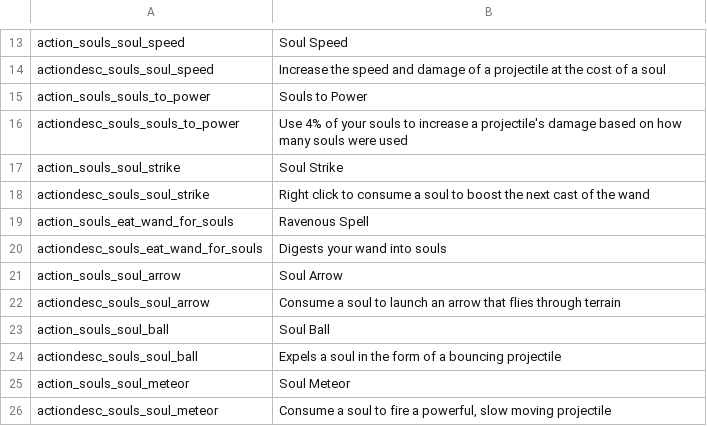
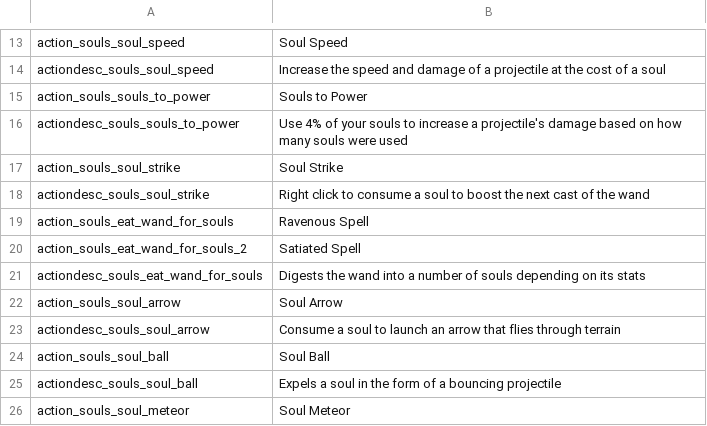
Before and after one commit to SiriMoel/souls, a CSV file: files/translations/spells.csv, drawn as a sheet; only a part is shown, gaps mark what is left out; the shorter side is filled out with more unchanged rows.

Commit message:
anvil of destiny thing + ravenous spell changes

```diff
--- a/files/translations/spells.csv
+++ b/files/translations/spells.csv
@@ -19,3 +19,4 @@ actiondesc_souls_soul_strike,"Right click to consume a soul to boost the next ca
 action_souls_eat_wand_for_souls,"Ravenous Spell",,,,,,,,,,,,,,,,,,,,,,
-actiondesc_souls_eat_wand_for_souls,"Digests your wand into souls",,,,,,,,,,,,,,,,,,,,,,
+action_souls_eat_wand_for_souls_2,"Satiated Spell",,,,,,,,,,,,,,,,,,,,,,
+actiondesc_souls_eat_wand_for_souls,"Digests the wand into a number of souls depending on its stats",,,,,,,,,,,,,,,,,,,,,,
 action_souls_soul_arrow,"Soul Arrow",,,,,,,,,,,,,,,,,,,,,,
```
Also changed, not shown: 16 other files.
